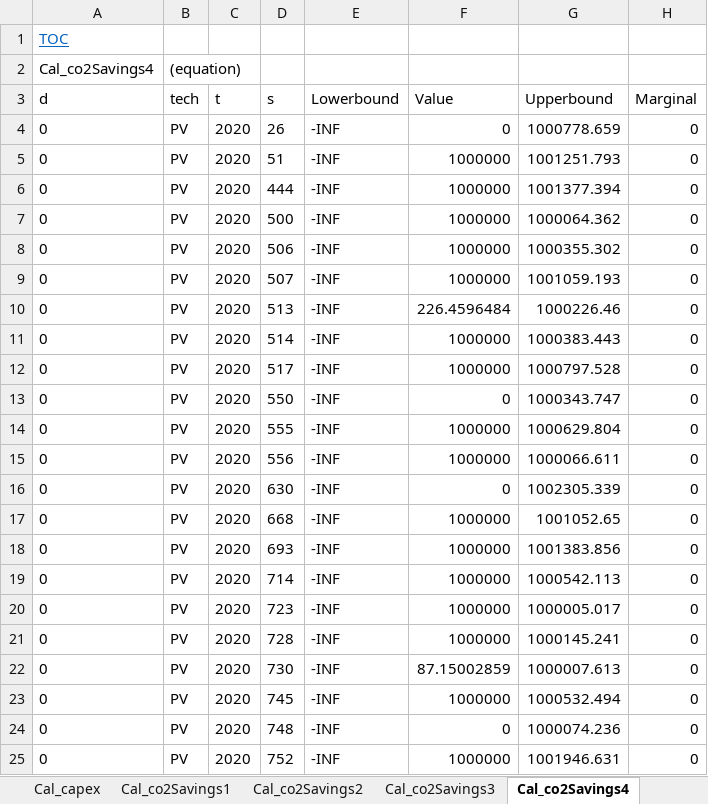
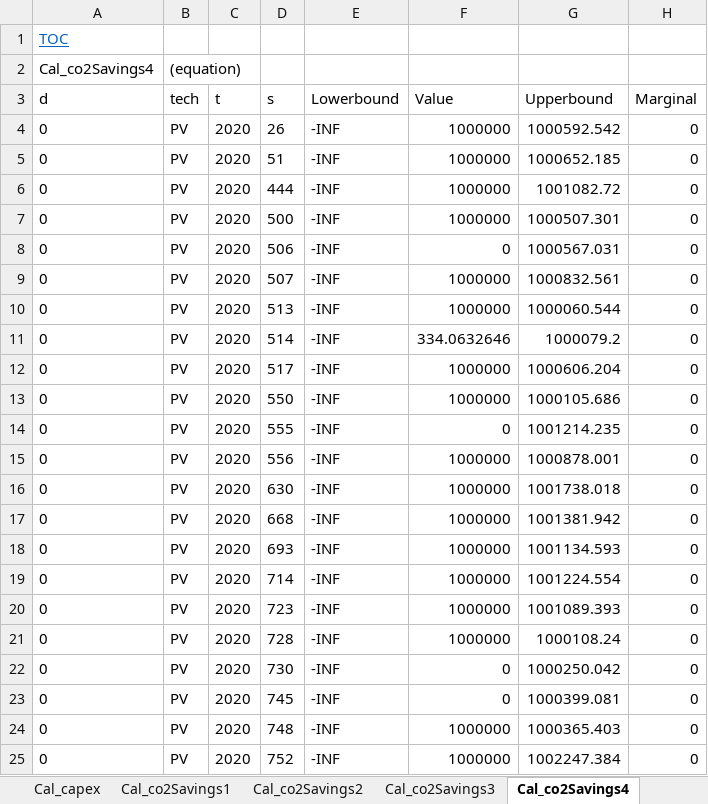
Before and after one commit to ImperialAlexA/New-Sainsburys-Git, an Excel workbook: Scenarios/slow_progression/out.xlsx, sheet Cal_co2Savings4, drawn as a sheet; only a part is shown; values as stored, in another font and other column widths than the file's, no borders; the diff covers the shown part only; the diff names each change by its address in the sheet, - before the commit and + after, or states it on an @@ line.

```diff
--- a/Scenarios/slow_progression/out.xlsx (sheet Cal_co2Savings4)
+++ b/Scenarios/slow_progression/out.xlsx (sheet Cal_co2Savings4)
-F4 (Value): 0
+F4 (Value): 1000000
-G4 (Upperbound): 1000778.659
+G4 (Upperbound): 1000592.542
-G5 (Upperbound): 1001251.793
+G5 (Upperbound): 1000652.185
-G6 (Upperbound): 1001377.394
+G6 (Upperbound): 1001082.72
-G7 (Upperbound): 1000064.362
+G7 (Upperbound): 1000507.301
-F8 (Value): 1000000
+F8 (Value): 0
-G8 (Upperbound): 1000355.302
+G8 (Upperbound): 1000567.031
-G9 (Upperbound): 1001059.193
+G9 (Upperbound): 1000832.561
-F10 (Value): 226.4596484
+F10 (Value): 1000000
-G10 (Upperbound): 1000226.46
+G10 (Upperbound): 1000060.544
-F11 (Value): 1000000
+F11 (Value): 334.0632646
-G11 (Upperbound): 1000383.443
+G11 (Upperbound): 1000079.2
-G12 (Upperbound): 1000797.528
+G12 (Upperbound): 1000606.204
-F13 (Value): 0
+F13 (Value): 1000000
-G13 (Upperbound): 1000343.747
+G13 (Upperbound): 1000105.686
-F14 (Value): 1000000
+F14 (Value): 0
-G14 (Upperbound): 1000629.804
+G14 (Upperbound): 1001214.235
-G15 (Upperbound): 1000066.611
+G15 (Upperbound): 1000878.001
-F16 (Value): 0
+F16 (Value): 1000000
-G16 (Upperbound): 1002305.339
+G16 (Upperbound): 1001738.018
-G17 (Upperbound): 1001052.65
+G17 (Upperbound): 1001381.942
-G18 (Upperbound): 1001383.856
+G18 (Upperbound): 1001134.593
-G19 (Upperbound): 1000542.113
+G19 (Upperbound): 1001224.554
-G20 (Upperbound): 1000005.017
+G20 (Upperbound): 1001089.393
-G21 (Upperbound): 1000145.241
+G21 (Upperbound): 1000108.24
-F22 (Value): 87.15002859
+F22 (Value): 0
-G22 (Upperbound): 1000007.613
+G22 (Upperbound): 1000250.042
-F23 (Value): 1000000
+F23 (Value): 0
-G23 (Upperbound): 1000532.494
+G23 (Upperbound): 1000399.081
-F24 (Value): 0
+F24 (Value): 1000000
-G24 (Upperbound): 1000074.236
+G24 (Upperbound): 1000365.403
-G25 (Upperbound): 1001946.631
+G25 (Upperbound): 1002247.384
```
Also changed, not shown: 1394 edited cells elsewhere in this sheet, sheet Cal_opexSavings3, sheet Cal_opexSavings4, sheet K_opex, sheet K_co2, sheet Cal_co2Savings3, sheet Cal_opexSavings2, 23 more sheets, Scenarios/Twodegrees/out.xlsx, Scenarios/consumer_power/out.xlsx, 25 other files.
